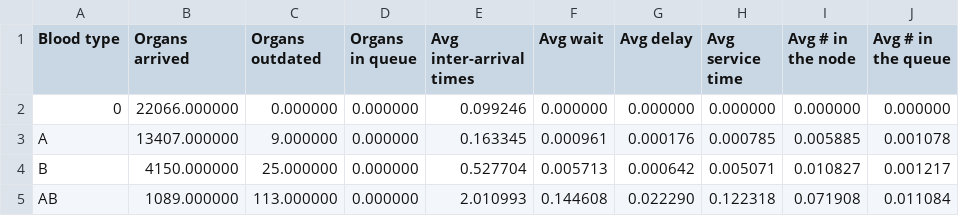
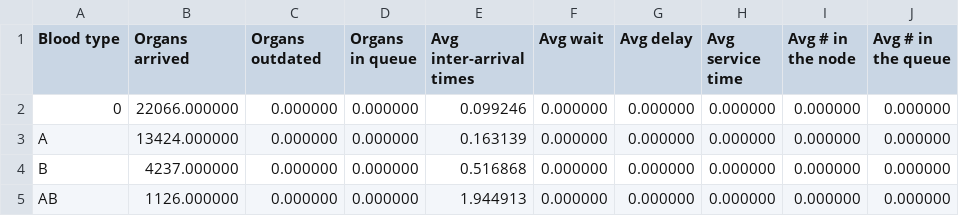
Before and after one commit to livias1726/PMCSN_Project, a CSV file: output/organs_real_comp.csv, drawn as a sheet.

```diff
--- a/output/organs_real_comp.csv
+++ b/output/organs_real_comp.csv
@@ -2,4 +2,4 @@ Blood type,Organs arrived,Organs outdated,Organs in queue,Avg inter-arrival time
 0,22066.000000,0.000000,0.000000,0.099246,0.000000,0.000000,0.000000,0.000000,0.000000
-A,13407.000000,9.000000,0.000000,0.163345,0.000961,0.000176,0.000785,0.005885,0.001078
-B,4150.000000,25.000000,0.000000,0.527704,0.005713,0.000642,0.005071,0.010827,0.001217
-AB,1089.000000,113.000000,0.000000,2.010993,0.144608,0.022290,0.122318,0.071908,0.011084
+A,13424.000000,0.000000,0.000000,0.163139,0.000000,0.000000,0.000000,0.000000,0.000000
+B,4237.000000,0.000000,0.000000,0.516868,0.000000,0.000000,0.000000,0.000000,0.000000
+AB,1126.000000,0.000000,0.000000,1.944913,0.000000,0.000000,0.000000,0.000000,0.000000
```
Also changed, not shown: output/transplant_real_comp.csv, output/waiting_list_real_comp.csv, 2 other files.
